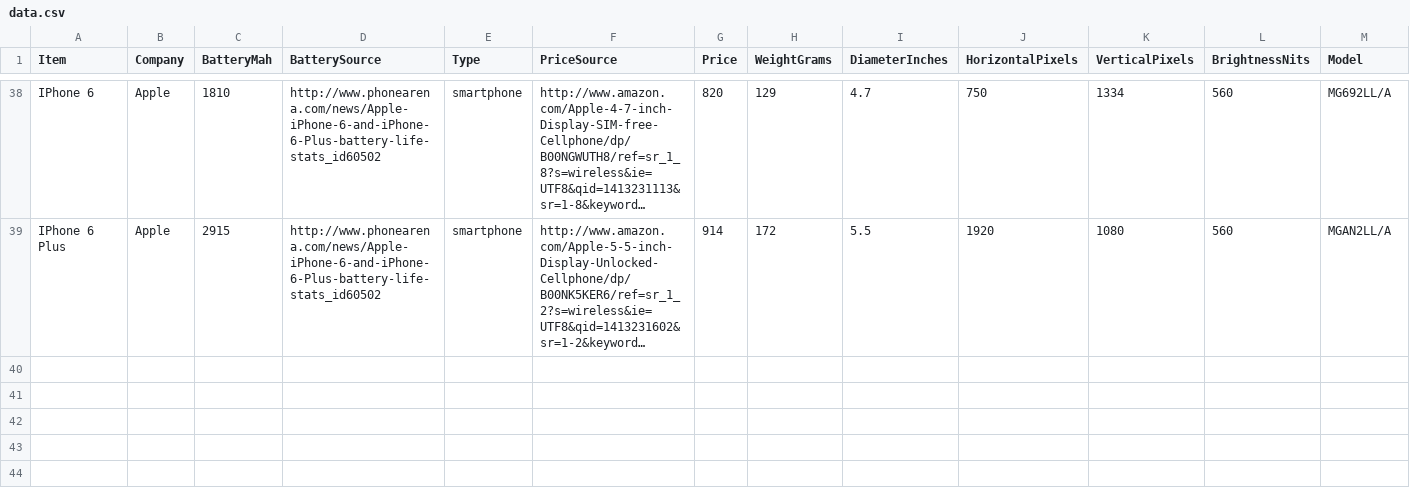
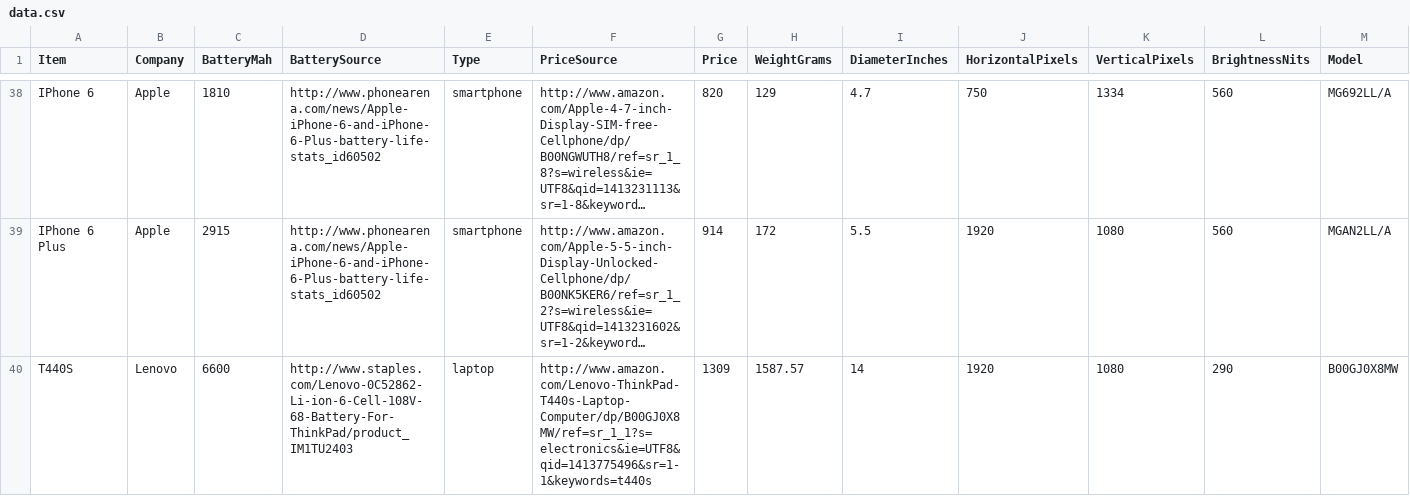
Before and after one commit to StatVisions/catchyscreens, a CSV file: data/data.csv, drawn as a sheet; only a part is shown, gaps mark what is left out; long unchanged cells end in …; rows hold the shown columns only; the diff names each change by its address in the sheet, - before the commit and + after, or states it on an @@ line.

Commit message:
added a laptop

```diff
--- a/data/data.csv
+++ b/data/data.csv
+row 40: T440S | Lenovo | 6600 | http://www.staples.com/Lenovo-0C52862-Li-ion-6-Cell-108V-68-Battery-For-ThinkPad/product_IM1TU2403 | laptop | http://www.amazon.com/Lenovo-ThinkPad-T440s-Laptop-Computer/dp/B00GJ0X8MW/ref=sr_1_1?s=electronics&ie=UTF8&qid=1413775496&sr=1-1&keywords=t440s | 1309 | 1587.57 | 14 | 1920 | 1080 | 290 | B00GJ0X8MW
```
Also changed, not shown: 1 other file.
